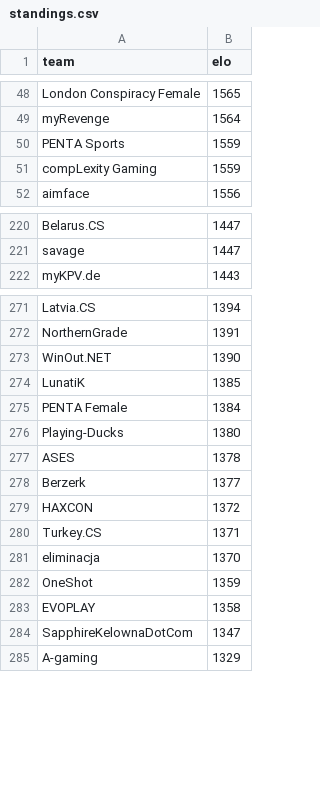
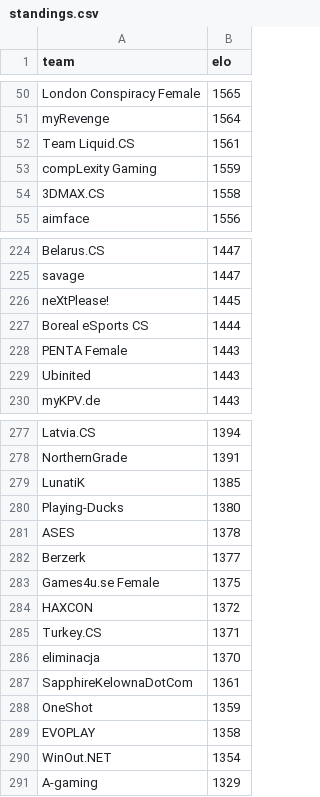
Before and after one commit to kenany/csgo-elo, a CSV file: standings.csv, drawn as a sheet; only a part is shown, gaps mark what is left out; the diff covers the shown part only.

```diff
--- a/standings.csv
+++ b/standings.csv
@@ -49,4 +51,5 @@ London Conspiracy Female,1565
 myRevenge,1564
-PENTA Sports,1559
+Team Liquid.CS,1561
 compLexity Gaming,1559
+3DMAX.CS,1558
 aimface,1556
@@ -221,2 +225,6 @@ Belarus.CS,1447
 savage,1447
+neXtPlease!,1445
+Boreal eSports CS,1444
+PENTA Female,1443
+Ubinited,1443
 myKPV.de,1443
@@ -272,5 +278,3 @@ Latvia.CS,1394
 NorthernGrade,1391
-WinOut.NET,1390
 LunatiK,1385
-PENTA Female,1384
 Playing-Ducks,1380
@@ -278,2 +282,3 @@ ASES,1378
 Berzerk,1377
+Games4u.se Female,1375
 HAXCON,1372
@@ -281,5 +286,6 @@ Turkey.CS,1371
 eliminacja,1370
+SapphireKelownaDotCom,1361
 OneShot,1359
 EVOPLAY,1358
-SapphireKelownaDotCom,1347
+WinOut.NET,1354
 A-gaming,1329
```
Also changed, not shown: 24 added rows, 23 removed rows and 4 edited cells elsewhere in this file.
